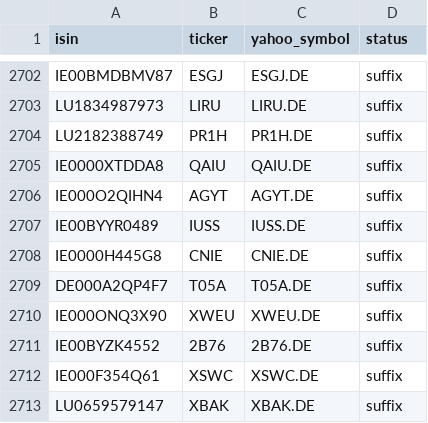
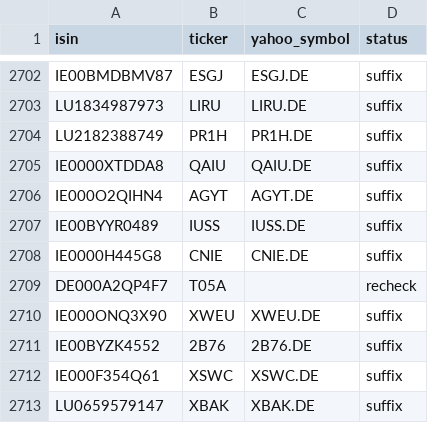
Before and after one commit to pedrochiarantano/convest-etf-monitor, a CSV file: data/symbol_map.csv, drawn as a sheet; only a part is shown, gaps mark what is left out.

```diff
--- a/data/symbol_map.csv
+++ b/data/symbol_map.csv
@@ -2708,3 +2708,3 @@ IE00BYYR0489,IUSS,IUSS.DE,suffix
 IE0000H445G8,CNIE,CNIE.DE,suffix
-DE000A2QP4F7,T05A,T05A.DE,suffix
+DE000A2QP4F7,T05A,,recheck
 IE000ONQ3X90,XWEU,XWEU.DE,suffix
```
Also changed, not shown: 3 other files.
